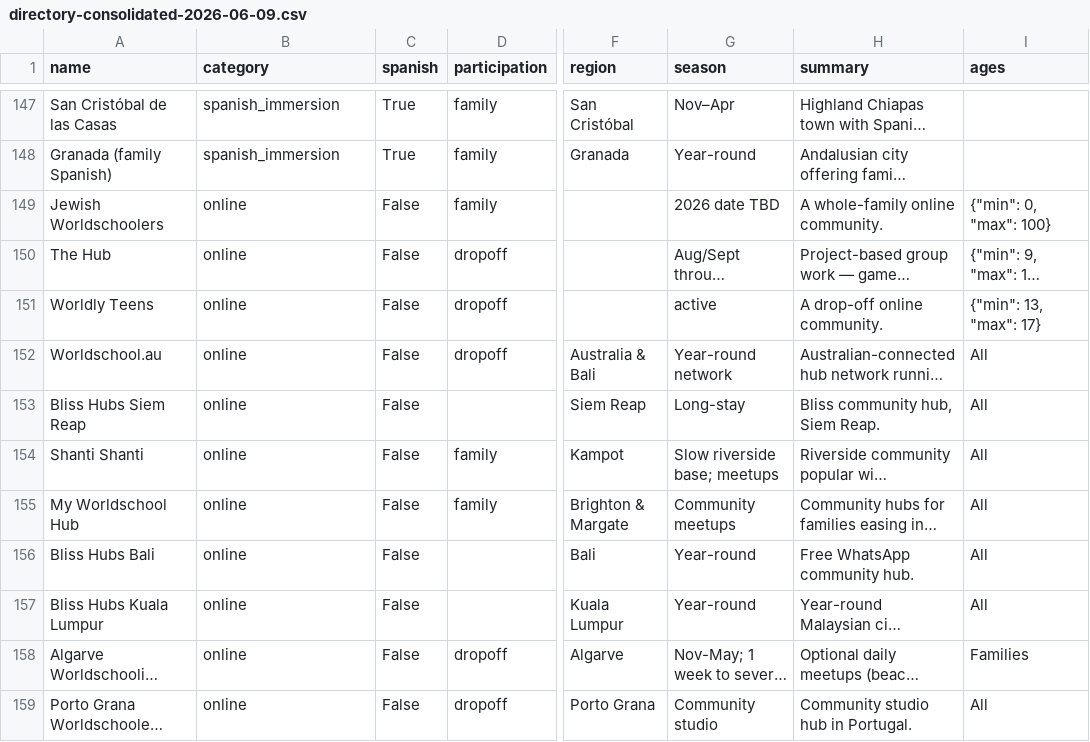
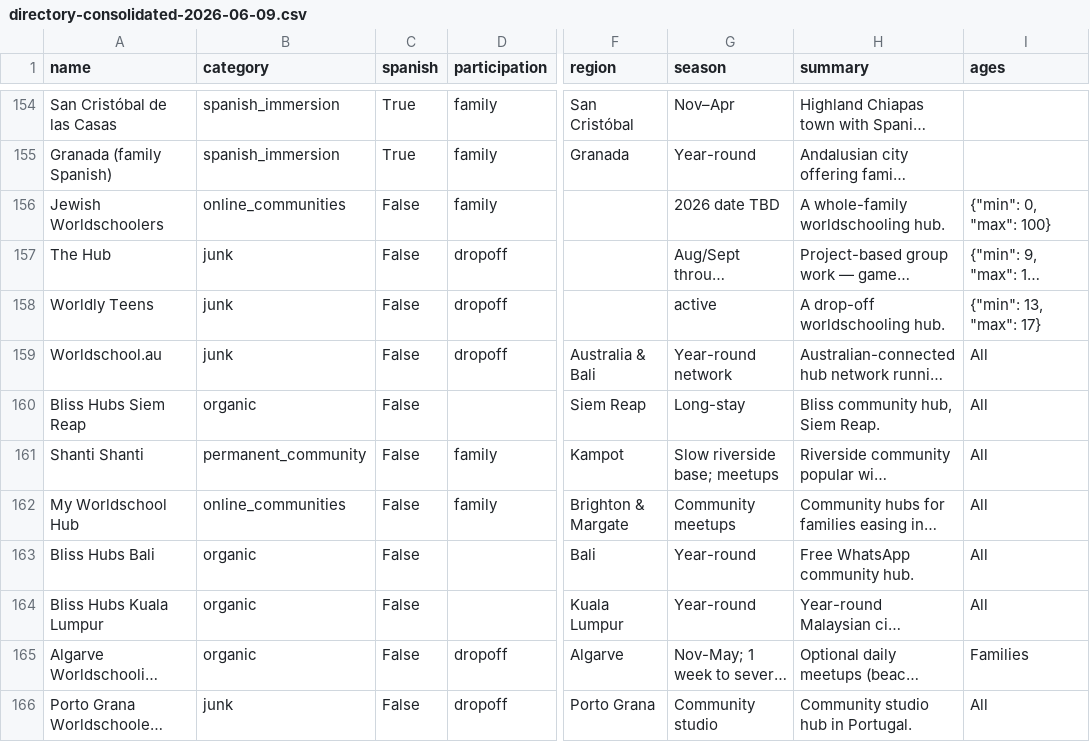
Before and after one commit to dorsadeh/worldschoolinghubs, a CSV file: data/research/directory-consolidated-2026-06-09.csv, drawn as a sheet; only a part is shown, gaps mark what is left out; long unchanged cells end in …; addresses are those after the commit; the diff covers the shown part only; the diff names each change by its address in the sheet, - before the commit and + after, or states it on an @@ line.

```diff
--- a/data/research/directory-consolidated-2026-06-09.csv
+++ b/data/research/directory-consolidated-2026-06-09.csv
-B156 (category): online
+B156 (category): online_communities
-H156 (summary): A whole-family online community.
+H156 (summary): A whole-family worldschooling hub.
-B157:B159 (category): online
+B157:B159 (category): junk
-H158 (summary): A drop-off online community.
+H158 (summary): A drop-off worldschooling hub.
-B160 (category): online
+B160 (category): organic
-B161 (category): online
+B161 (category): permanent_community
-B162 (category): online
+B162 (category): online_communities
-B163:B165 (category): online
+B163:B165 (category): organic
-B166 (category): online
+B166 (category): junk
```
Also changed, not shown: 7 added rows and 15 edited cells elsewhere in this file, 4 other files.
